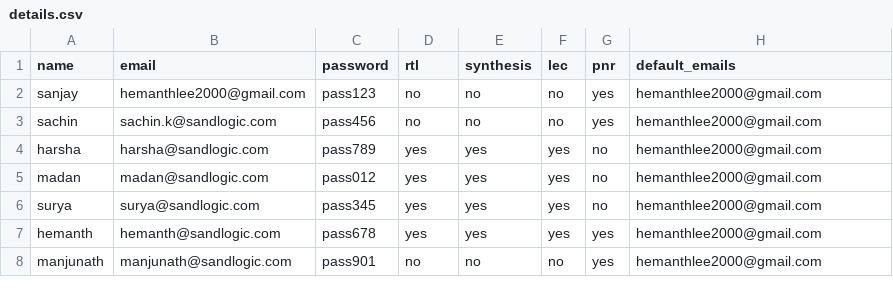
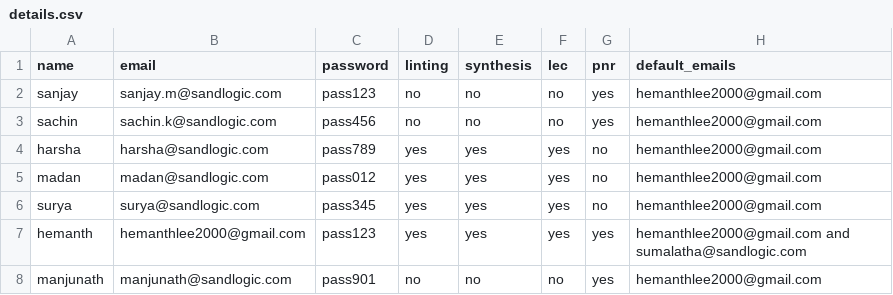
Before and after one commit to hemanthkumardm/sandlogic, a CSV file: dont_touch/details.csv, drawn as a sheet.

```diff
--- a/dont_touch/details.csv
+++ b/dont_touch/details.csv
@@ -1,3 +1,3 @@
-name,email,password,rtl,synthesis,lec,pnr,default_emails
-sanjay,hemanthlee2000@gmail.com,pass123,no,no,no,yes,hemanthlee2000@gmail.com
+name,email,password,linting,synthesis,lec,pnr,default_emails
+sanjay,sanjay.m@sandlogic.com,pass123,no,no,no,yes,hemanthlee2000@gmail.com
 sachin,sachin.k@sandlogic.com,pass456,no,no,no,yes,hemanthlee2000@gmail.com
@@ -6,3 +6,3 @@ madan,madan@sandlogic.com,pass012,yes,yes,yes,no,hemanthlee2000@gmail.com
 surya,surya@sandlogic.com,pass345,yes,yes,yes,no,hemanthlee2000@gmail.com
-hemanth,hemanth@sandlogic.com,pass678,yes,yes,yes,yes,hemanthlee2000@gmail.com
+hemanth,hemanthlee2000@gmail.com,pass123,yes,yes,yes,yes,hemanthlee2000@gmail.com and sumalatha@sandlogic.com
 manjunath,manjunath@sandlogic.com,pass901,no,no,no,yes,hemanthlee2000@gmail.com
```
Also changed, not shown: 30 other files.
